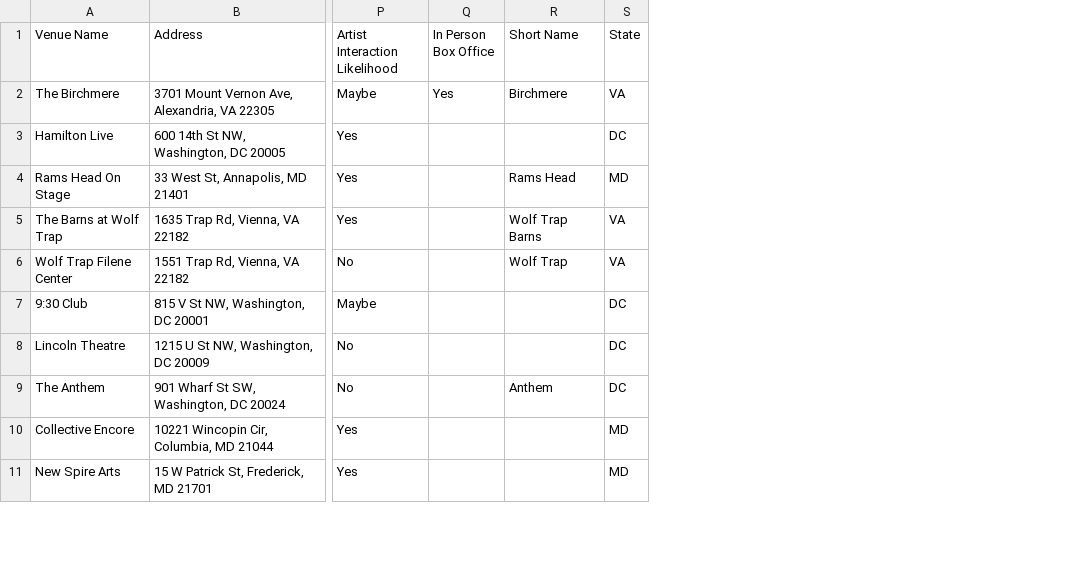
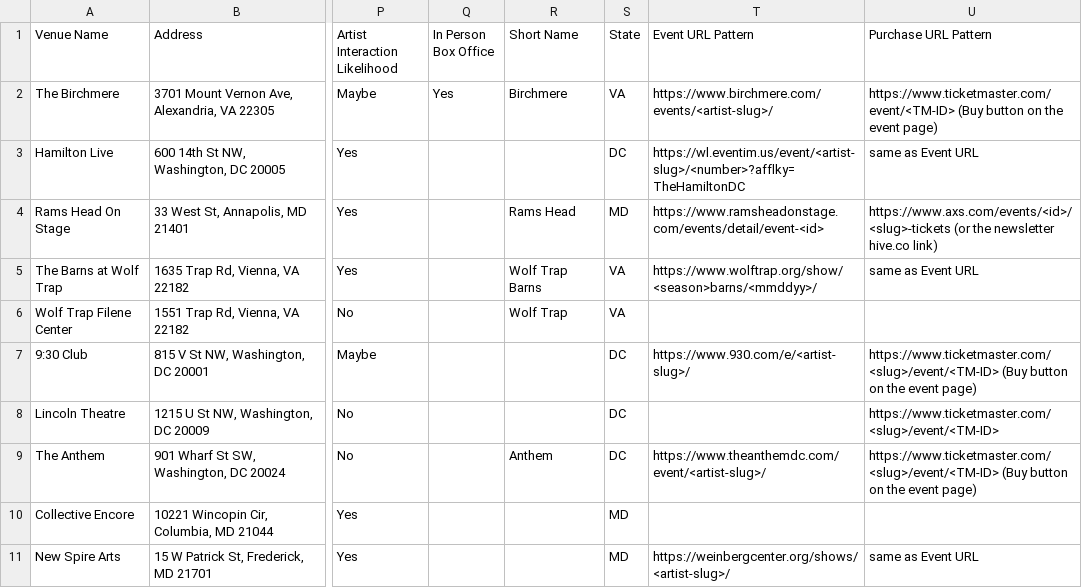
Before and after one commit to dan2bit/live-shows, a TSV file: data/venues.tsv, drawn as a sheet; only a part is shown, gaps mark what is left out; the diff names each change by its address in the sheet, - before the commit and + after, or states it on an @@ line.

```diff
--- a/data/venues.tsv
+++ b/data/venues.tsv
+column T (Event URL Pattern), rows 2-11: https://www.birchmere.com/events/<artist-slug>/ | https://wl.eventim.us/event/<artist-slug>/<number>?afflky=TheHamiltonDC | https://www.ramsheadonstage.com/events/detail/event-<id> | https://www.wolftrap.org/show/<season>barns/<mmddyy>/ |  | https://www.930.com/e/<artist-slug>/ |  | https://www.theanthemdc.com/event/<artist-slug>/ |  | https://weinbergcenter.org/shows/<artist-slug>/
+column U (Purchase URL Pattern), rows 2-11: https://www.ticketmaster.com/event/<TM-ID> (Buy button on the event page) | same as Event URL | https://www.axs.com/events/<id>/<slug>-tickets (or the newsletter hive.co link) | same as Event URL |  | https://www.ticketmaster.com/<slug>/event/<TM-ID> (Buy button on the event page) | https://www.ticketmaster.com/<slug>/event/<TM-ID> | https://www.ticketmaster.com/<slug>/event/<TM-ID> (Buy button on the event page) |  | same as Event URL
```
